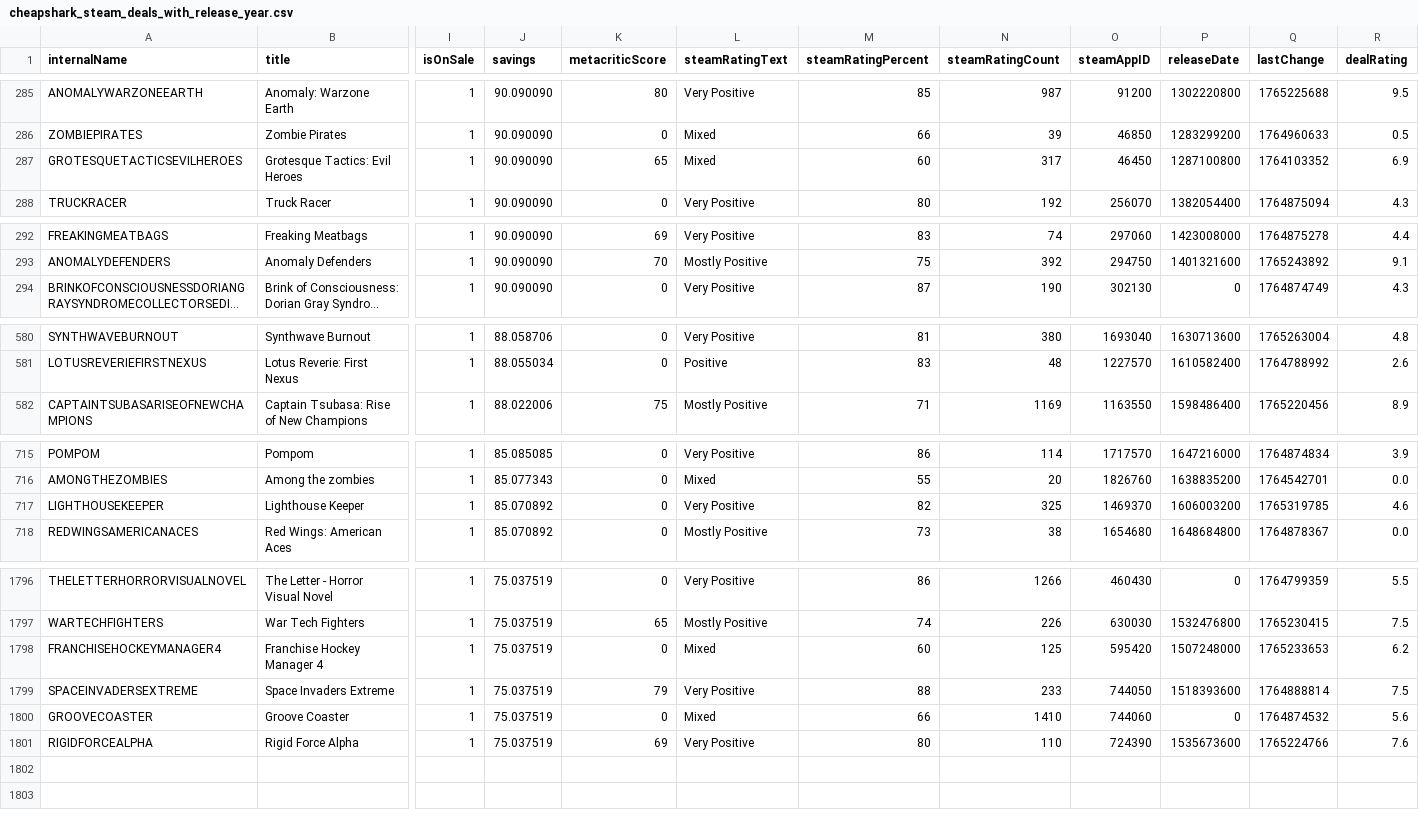
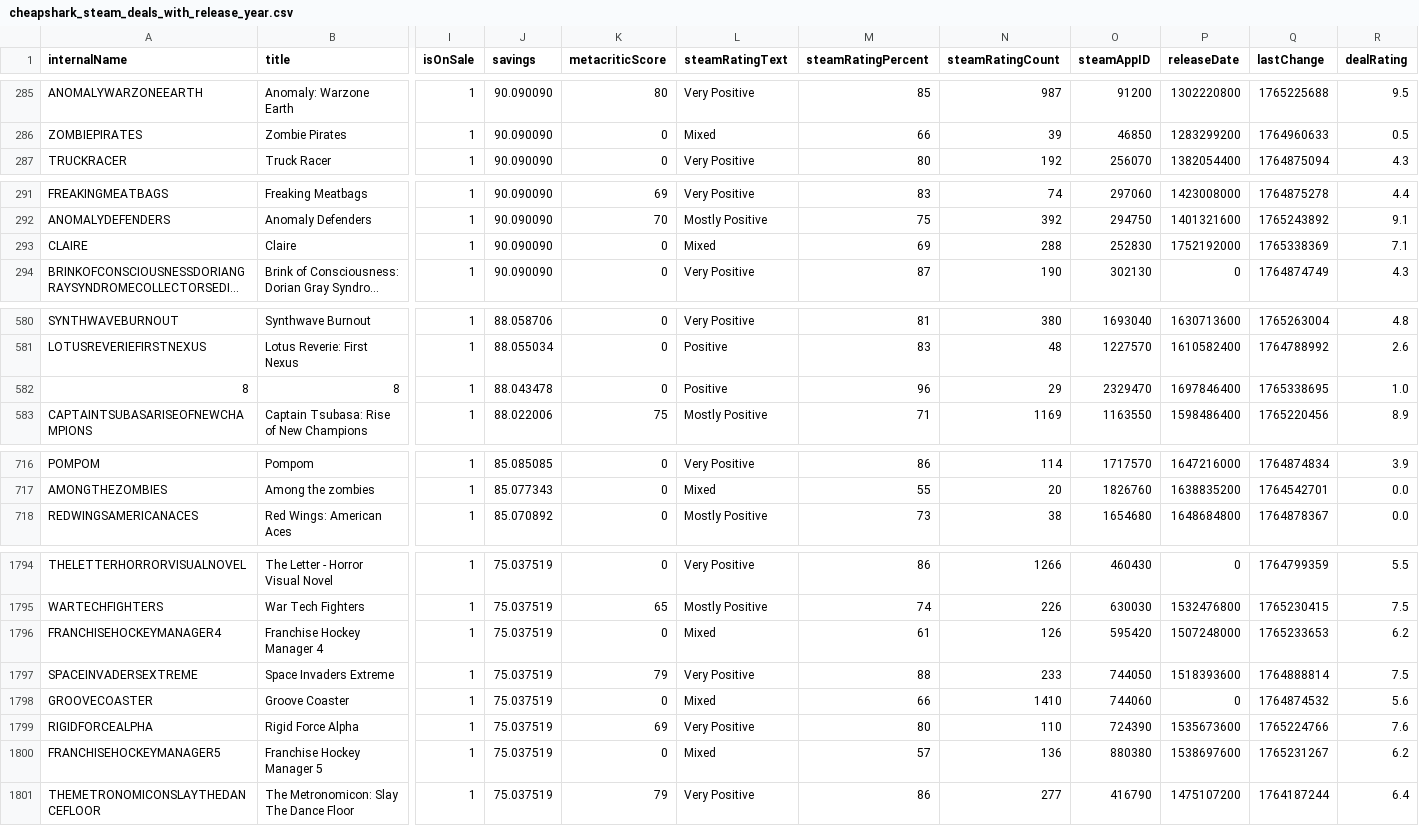
Before and after one commit to haiyib/foundations-final-project, a CSV file: cheapshark_steam_deals_with_release_year.csv, drawn as a sheet; only a part is shown, gaps mark what is left out; long unchanged cells end in …; removed rows and columns are numbered as before the commit, all else as after; rows hold the shown columns only; the diff covers the shown part only; the diff names each change by its address in the sheet, - before the commit and + after, or states it on an @@ line.

```diff
--- a/cheapshark_steam_deals_with_release_year.csv
+++ b/cheapshark_steam_deals_with_release_year.csv
-row 287: GROTESQUETACTICSEVILHEROES | Grotesque Tactics: Evil Heroes | 1 | 90.090090 | 65 | Mixed | 60 | 317 | 46450 | 1287100800 | 1764103352 | 6.9
+row 293: CLAIRE | Claire | 1 | 90.090090 | 0 | Mixed | 69 | 288 | 252830 | 1752192000 | 1765338369 | 7.1
+row 582: 8 | 8 | 1 | 88.043478 | 0 | Positive | 96 | 29 | 2329470 | 1697846400 | 1765338695 | 1.0
-row 717: LIGHTHOUSEKEEPER | Lighthouse Keeper | 1 | 85.070892 | 0 | Very Positive | 82 | 325 | 1469370 | 1606003200 | 1765319785 | 4.6
-M1796 (steamRatingPercent): 60
+M1796 (steamRatingPercent): 61
-N1796 (steamRatingCount): 125
+N1796 (steamRatingCount): 126
+row 1800: FRANCHISEHOCKEYMANAGER5 | Franchise Hockey Manager 5 | 1 | 75.037519 | 0 | Mixed | 57 | 136 | 880380 | 1538697600 | 1765231267 | 6.2
+row 1801: THEMETRONOMICONSLAYTHEDANCEFLOOR | The Metronomicon: Slay The Dance Floor | 1 | 75.037519 | 79 | Very Positive | 86 | 277 | 416790 | 1475107200 | 1764187244 | 6.4
```
Also changed, not shown: 2 removed rows and 9 edited cells elsewhere in this file, 1 other file.
